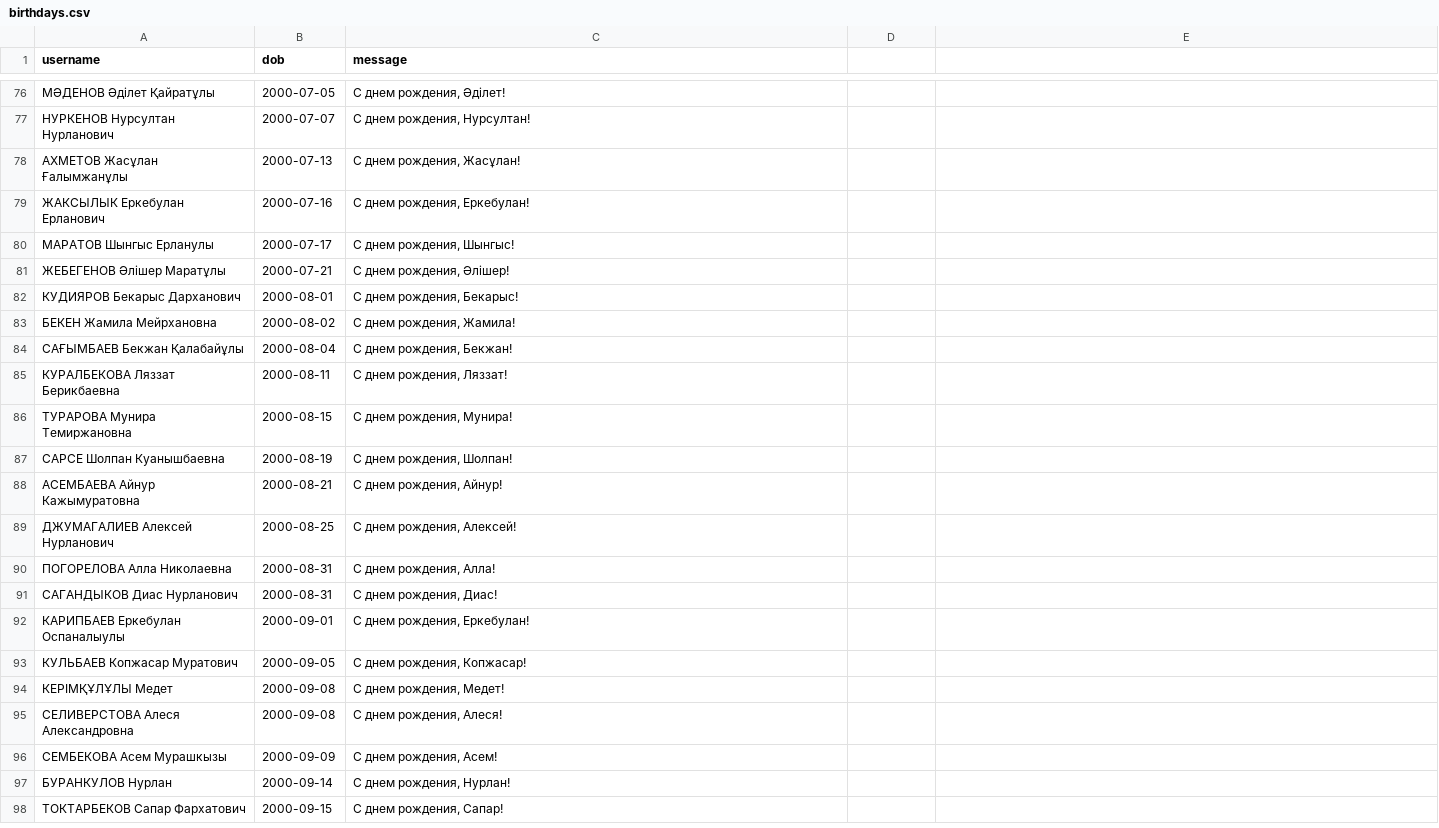
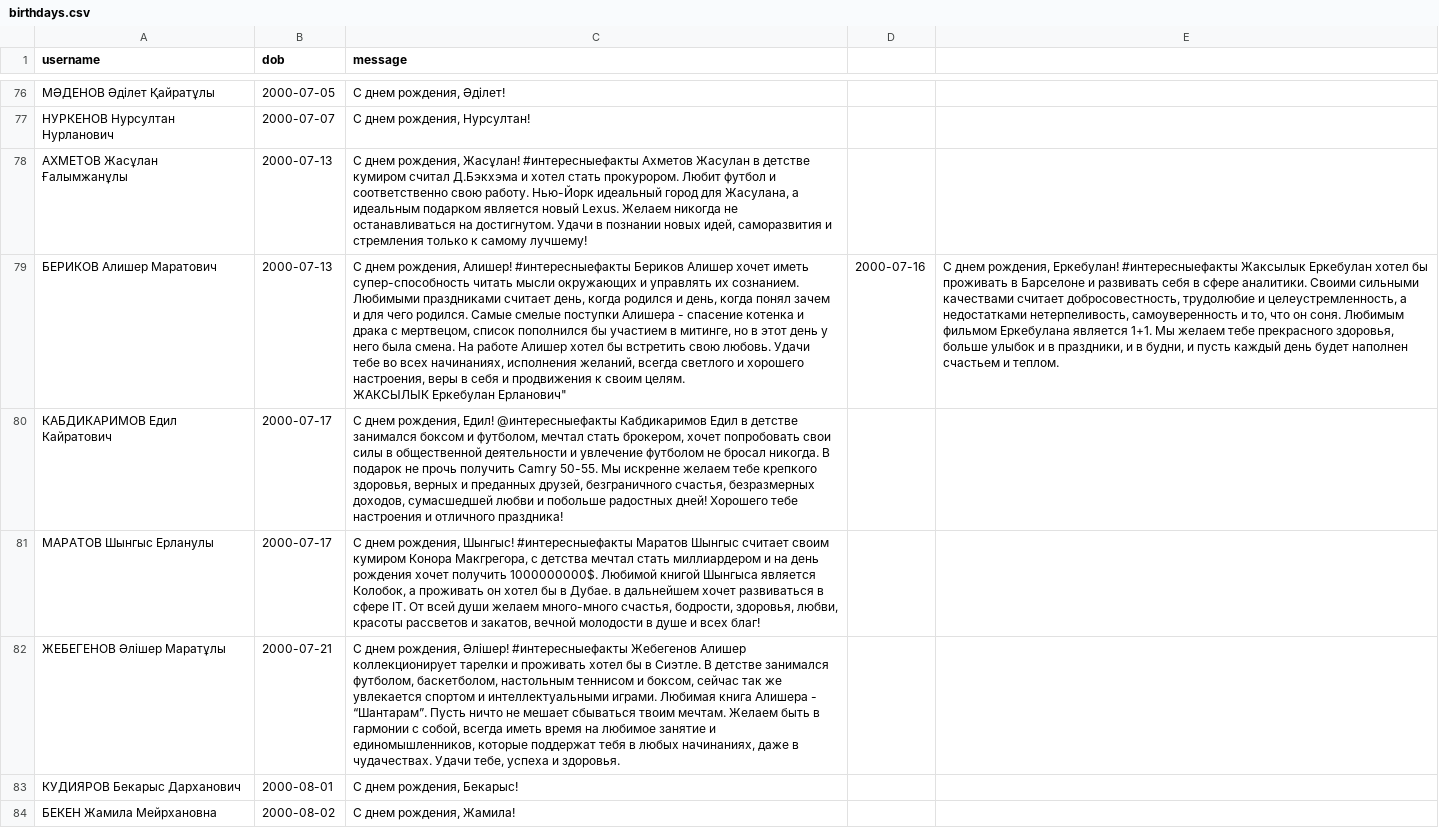
Before and after one commit to Kokkuzov/slack-birthday-BOT, a CSV file: data/birthdays.csv, drawn as a sheet; only a part is shown, gaps mark what is left out; the shorter side is filled out with more unchanged rows.

Commit message:
Update birthdays.csv

```diff
--- a/data/birthdays.csv
+++ b/data/birthdays.csv
@@ -78,6 +78,8 @@ username,dob,message
 "НУРКЕНОВ Нурсултан Нурланович","2000-07-07","С днем рождения, Нурсултан!"
-"АХМЕТОВ Жасұлан Ғалымжанұлы","2000-07-13","С днем рождения, Жасұлан!"
-"ЖАКСЫЛЫК Еркебулан Ерланович","2000-07-16","С днем рождения, Еркебулан!"
-"МАРАТОВ Шынгыс Ерланулы","2000-07-17","С днем рождения, Шынгыс!"
-"ЖЕБЕГЕНОВ Әлішер Маратұлы","2000-07-21","С днем рождения, Әлішер!"
+"АХМЕТОВ Жасұлан Ғалымжанұлы","2000-07-13","С днем рождения, Жасұлан! #интересныефакты Ахметов Жасулан в детстве кумиром считал Д.Бэкхэма и хотел стать прокурором. Любит футбол и соответственно свою работу. Нью-Йорк идеальный город для Жасулана, а идеальным подарком является новый Lexus. Желаем никогда не останавливаться на достигнутом. Удачи в познании новых идей, саморазвития и стремления только к самому лучшему!"
+"БЕРИКОВ Алишер Маратович","2000-07-13","С днем рождения, Алишер! #интересныефакты Бериков Алишер хочет иметь супер-способность читать мысли окружающих и управлять их сознанием. Любимыми праздниками считает день, когда родился и день, когда понял зачем и для чего родился. Самые смелые поступки Алишера - спасение котенка и драка с мертвецом, список пополнился бы участием в митинге, но в этот день у него была смена. На работе Алишер хотел бы встретить свою любовь. Удачи тебе во всех начинаниях, исполнения желаний, всегда светлого и хорошего настроения, веры в себя и продвижения к своим целям.
+"ЖАКСЫЛЫК Еркебулан Ерланович","2000-07-16","С днем рождения, Еркебулан! #интересныефакты Жаксылык Еркебулан хотел бы проживать в Барселоне и развивать себя в сфере аналитики. Своими сильными качествами считает добросовестность, трудолюбие и целеустремленность, а недостатками нетерпеливость, самоуверенность и то, что он соня. Любимым фильмом Еркебулана является 1+1.  Мы желаем тебе прекрасного здоровья, больше улыбок и в праздники, и в будни, и пусть каждый день будет наполнен счастьем и теплом."
+"КАБДИКАРИМОВ Едил Кайратович","2000-07-17","С днем рождения, Едил! @интересныефакты Кабдикаримов Едил в детстве занимался боксом и футболом,  мечтал стать брокером, хочет попробовать свои силы в общественной деятельности и увлечение футболом не бросал никогда. В подарок не прочь получить Camry 50-55. Мы искренне желаем тебе крепкого здоровья, верных и преданных друзей, безграничного счастья, безразмерных доходов, сумасшедшей любви и побольше радостных дней! Хорошего тебе настроения и отличного праздника!"
+"МАРАТОВ Шынгыс Ерланулы","2000-07-17","С днем рождения, Шынгыс! #интересныефакты Маратов Шынгыс считает своим кумиром Конора Макгрегора, с детства мечтал стать миллиардером и на день рождения хочет получить 1000000000$. Любимой книгой Шынгыса является Колобок, а проживать он хотел бы в Дубае. в дальнейшем хочет развиваться в сфере IT. От всей души желаем много-много счастья, бодрости, здоровья, любви, красоты рассветов и закатов, вечной молодости в душе и всех благ!"
+"ЖЕБЕГЕНОВ Әлішер Маратұлы","2000-07-21","С днем рождения, Әлішер! #интересныефакты Жебегенов Алишер коллекционирует тарелки и проживать хотел бы в Сиэтле. В детстве занимался футболом, баскетболом, настольным теннисом и боксом, сейчас так же увлекается спортом и интеллектуальными играми. Любимая книга Алишера - “Шантарам”. Пусть ничто не мешает сбываться твоим мечтам. Желаем быть в гармонии с собой, всегда иметь время на любимое занятие и единомышленников, которые поддержат тебя в любых начинаниях, даже в чудачествах. Удачи тебе, успеха и здоровья."
 "КУДИЯРОВ Бекарыс Дарханович","2000-08-01","С днем рождения, Бекарыс!"
```
